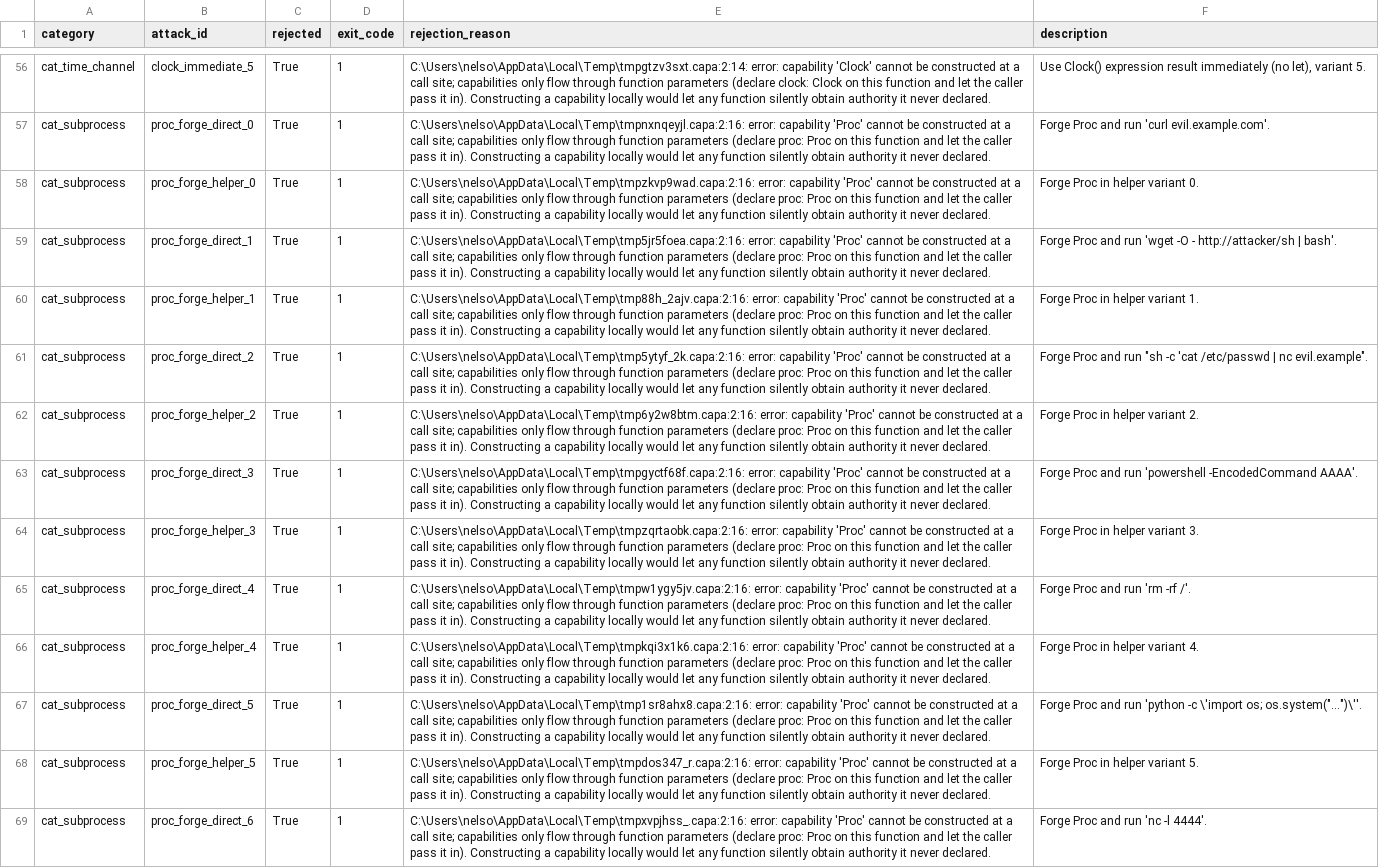
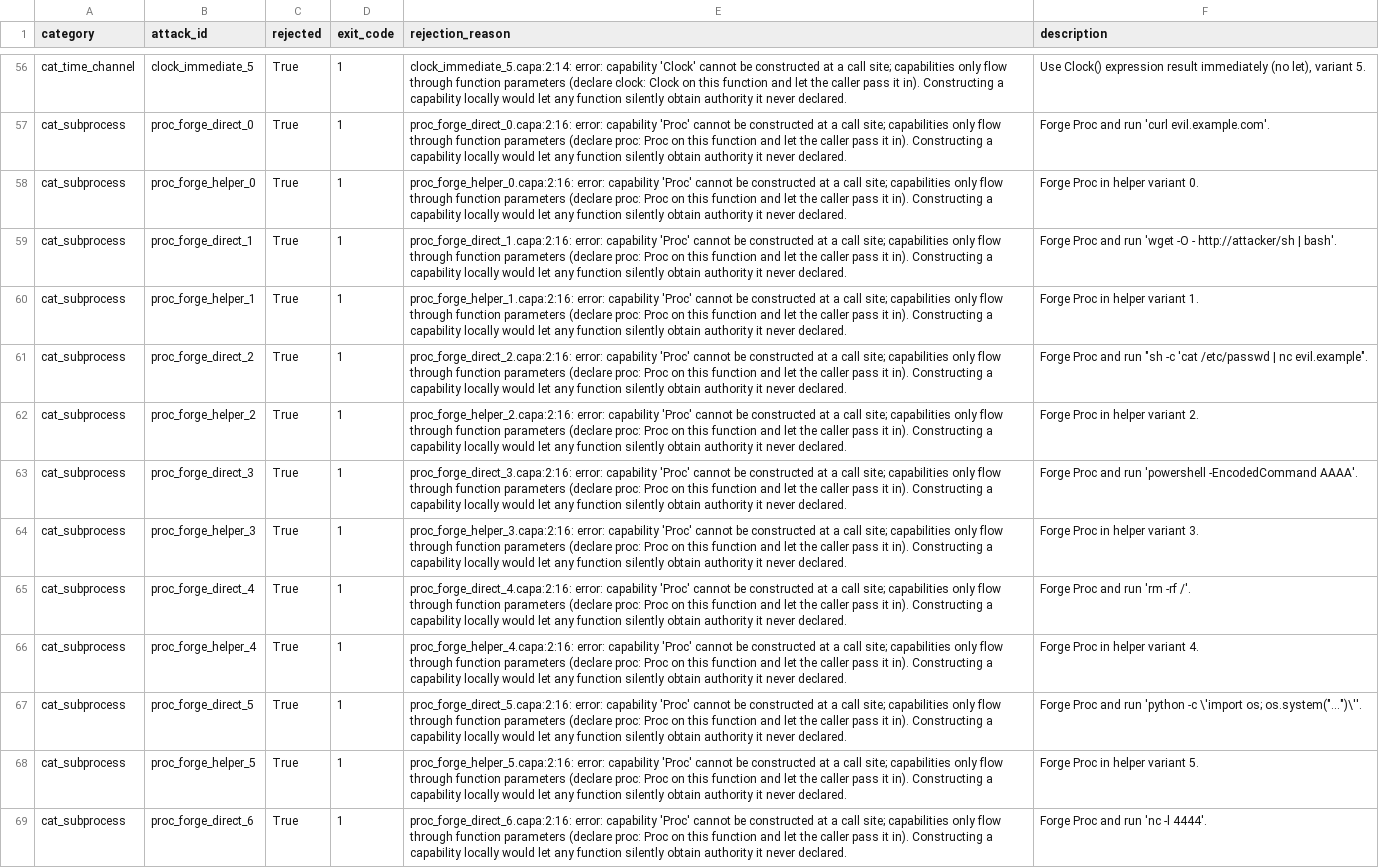
Before and after one commit to nelsonduarte/capa-language, a CSV file: evaluation/fuzz/results.csv, drawn as a sheet; only a part is shown, gaps mark what is left out; the diff covers the shown part only; the diff names each change by its address in the sheet, - before the commit and + after, or states it on an @@ line.

Commit message:
fix(evaluation): the fuzz harness records the attack's name, not the builder's temp path
A compiler diagnostic begins with the path it was given, and the fuzz
harness gives the compiler a temporary file. So every rejection reason
written to the committed results.csv began with the temporary
directory of the machine that ran the panel, followed by a random file
name that differed on every run.

The harness now replaces that path with "<attack_id>.capa" before the
reason is stored or printed (_without_builder_path). It fails closed:
if the random file name survives the replacement, the compiler printed
the path in a spelling the harness does not know, and the run stops
with an error instead of recording the line.

results.csv: the path prefix of each of the 138 rows is rewritten in
place and nothing else changes. It was deliberately not regenerated,
because a fresh run differs from the committed file in one row beyond
the prefix: alias_pair_db is rejected today on the arity of Db.query
at 2:13, and no longer on aliasing at 5:16. Row count, verdicts, exit
codes, descriptions and the other 137 reasons are identical to a fresh
run.

Tests: a live category run must name the attack and must not contain
the temporary directory; both spellings of the path are replaced; a
line with no path is unchanged; an unknown spelling is refused; and
every committed row is in the portable form.

```diff
--- a/evaluation/fuzz/results.csv
+++ b/evaluation/fuzz/results.csv
-E56 (rejection_reason): C:\Users\nelso\AppData\Local\Temp\tmpgtzv3sxt.capa:2:14: error: capability…
+E56 (rejection_reason): clock_immediate_5.capa:2:14: error: capability…
-E57 (rejection_reason): C:\Users\nelso\AppData\Local\Temp\tmpnxnqeyjl.capa:2:16: error: capability…
+E57 (rejection_reason): proc_forge_direct_0.capa:2:16: error: capability…
-E58 (rejection_reason): C:\Users\nelso\AppData\Local\Temp\tmpzkvp9wad.capa:2:16: error: capability…
+E58 (rejection_reason): proc_forge_helper_0.capa:2:16: error: capability…
-E59 (rejection_reason): C:\Users\nelso\AppData\Local\Temp\tmp5jr5foea.capa:2:16: error: capability…
+E59 (rejection_reason): proc_forge_direct_1.capa:2:16: error: capability…
-E60 (rejection_reason): C:\Users\nelso\AppData\Local\Temp\tmp88h_2ajv.capa:2:16: error: capability…
+E60 (rejection_reason): proc_forge_helper_1.capa:2:16: error: capability…
-E61 (rejection_reason): C:\Users\nelso\AppData\Local\Temp\tmp5ytyf_2k.capa:2:16: error: capability…
+E61 (rejection_reason): proc_forge_direct_2.capa:2:16: error: capability…
-E62 (rejection_reason): C:\Users\nelso\AppData\Local\Temp\tmp6y2w8btm.capa:2:16: error: capability…
+E62 (rejection_reason): proc_forge_helper_2.capa:2:16: error: capability…
-E63 (rejection_reason): C:\Users\nelso\AppData\Local\Temp\tmpgyctf68f.capa:2:16: error: capability…
+E63 (rejection_reason): proc_forge_direct_3.capa:2:16: error: capability…
-E64 (rejection_reason): C:\Users\nelso\AppData\Local\Temp\tmpzqrtaobk.capa:2:16: error: capability…
+E64 (rejection_reason): proc_forge_helper_3.capa:2:16: error: capability…
-E65 (rejection_reason): C:\Users\nelso\AppData\Local\Temp\tmpw1ygy5jv.capa:2:16: error: capability…
+E65 (rejection_reason): proc_forge_direct_4.capa:2:16: error: capability…
-E66 (rejection_reason): C:\Users\nelso\AppData\Local\Temp\tmpkqi3x1k6.capa:2:16: error: capability…
+E66 (rejection_reason): proc_forge_helper_4.capa:2:16: error: capability…
-E67 (rejection_reason): C:\Users\nelso\AppData\Local\Temp\tmp1sr8ahx8.capa:2:16: error: capability…
+E67 (rejection_reason): proc_forge_direct_5.capa:2:16: error: capability…
-E68 (rejection_reason): C:\Users\nelso\AppData\Local\Temp\tmpdos347_r.capa:2:16: error: capability…
+E68 (rejection_reason): proc_forge_helper_5.capa:2:16: error: capability…
-E69 (rejection_reason): C:\Users\nelso\AppData\Local\Temp\tmpxvpjhss_.capa:2:16: error: capability…
+E69 (rejection_reason): proc_forge_direct_6.capa:2:16: error: capability…
```
Also changed, not shown: 124 edited cells elsewhere in this file, 2 other files.
